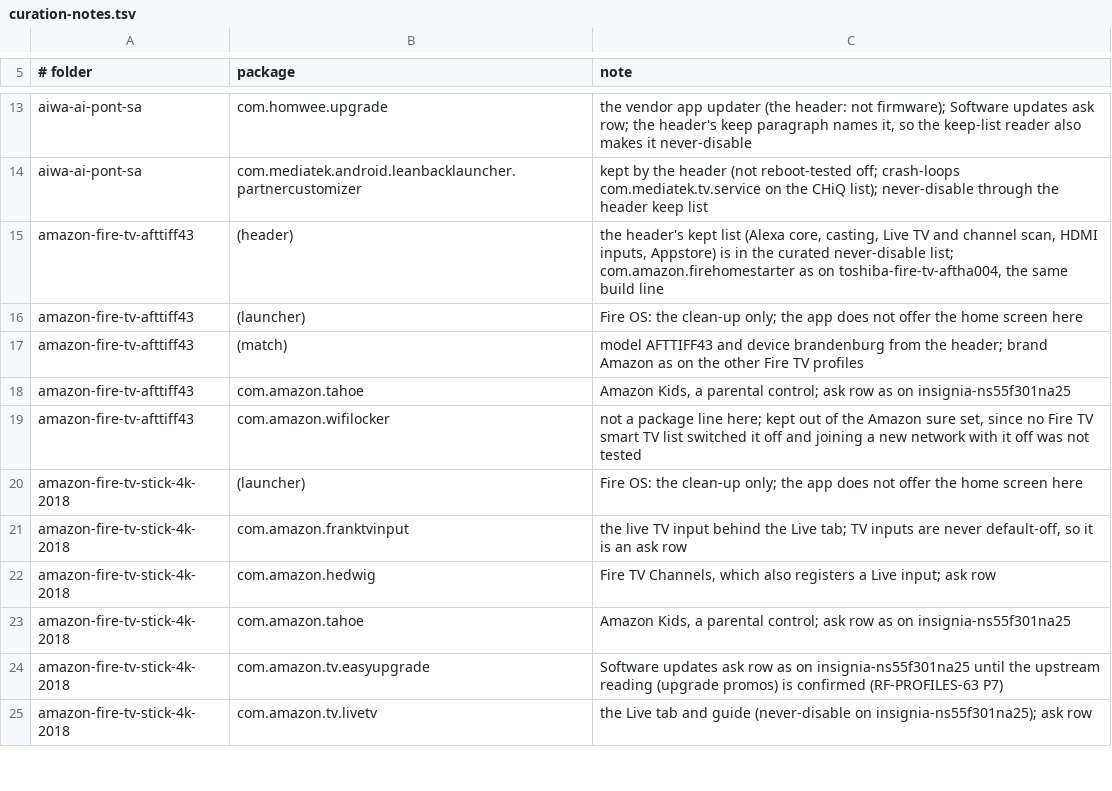
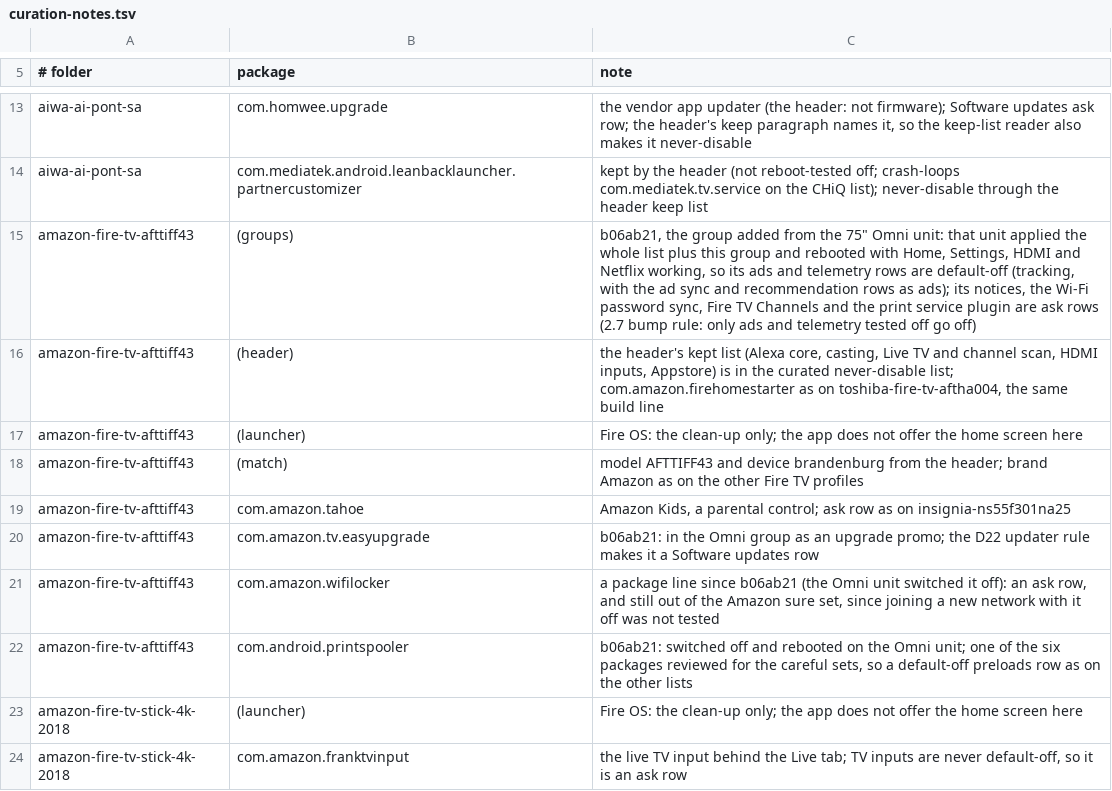
Before and after one commit to 3doxupox/cleanyourtv-app, a TSV file: core/spec/upstream-feedback/curation-notes.tsv, drawn as a sheet; only a part is shown, gaps mark what is left out; the shorter side is filled out with more unchanged rows.

Commit message:
Lists: amazon-fire-tv-afttiff43's Omni rows, decided
The 75" Omni unit applied the whole list plus the new group and rebooted
with Home, Settings, HDMI and Netflix working, so the group's ads and
telemetry rows are default-off (tracking, with the ad sync and the
recommendation rows as ads). Its notices, the Wi-Fi password sync, Fire TV
Channels and the print service plugin stay ask rows. The print spooler, one
of the six packages reviewed for the careful sets, is a default-off
preloads row as on the other lists.

```diff
--- a/core/spec/upstream-feedback/curation-notes.tsv
+++ b/core/spec/upstream-feedback/curation-notes.tsv
@@ -14,2 +14,3 @@ aiwa-ai-pont-sa	com.homwee.upgrade	the vendor app updater (the header: not firmw
 aiwa-ai-pont-sa	com.mediatek.android.leanbacklauncher.partnercustomizer	kept by the header (not reboot-tested off; crash-loops com.mediatek.tv.service on the CHiQ list); never-disable through the header keep list
+amazon-fire-tv-afttiff43	(groups)	b06ab21, the group added from the 75" Omni unit: that unit applied the whole list plus this group and rebooted with Home, Settings, HDMI and Netflix working, so its ads and telemetry rows are default-off (tracking, with the ad sync and recommendation rows as ads); its notices, the Wi-Fi password sync, Fire TV Channels and the print service plugin are ask rows (2.7 bump rule: only ads and telemetry tested off go off)
 amazon-fire-tv-afttiff43	(header)	the header's kept list (Alexa core, casting, Live TV and channel scan, HDMI inputs, Appstore) is in the curated never-disable list; com.amazon.firehomestarter as on toshiba-fire-tv-aftha004, the same build line
@@ -18,3 +19,5 @@ amazon-fire-tv-afttiff43	(match)	model AFTTIFF43 and device brandenburg from the
 amazon-fire-tv-afttiff43	com.amazon.tahoe	Amazon Kids, a parental control; ask row as on insignia-ns55f301na25
-amazon-fire-tv-afttiff43	com.amazon.wifilocker	not a package line here; kept out of the Amazon sure set, since no Fire TV smart TV list switched it off and joining a new network with it off was not tested
+amazon-fire-tv-afttiff43	com.amazon.tv.easyupgrade	b06ab21: in the Omni group as an upgrade promo; the D22 updater rule makes it a Software updates row
+amazon-fire-tv-afttiff43	com.amazon.wifilocker	a package line since b06ab21 (the Omni unit switched it off): an ask row, and still out of the Amazon sure set, since joining a new network with it off was not tested
+amazon-fire-tv-afttiff43	com.android.printspooler	b06ab21: switched off and rebooted on the Omni unit; one of the six packages reviewed for the careful sets, so a default-off preloads row as on the other lists
 amazon-fire-tv-stick-4k-2018	(launcher)	Fire OS: the clean-up only; the app does not offer the home screen here
```
Also changed, not shown: 1 other file.
